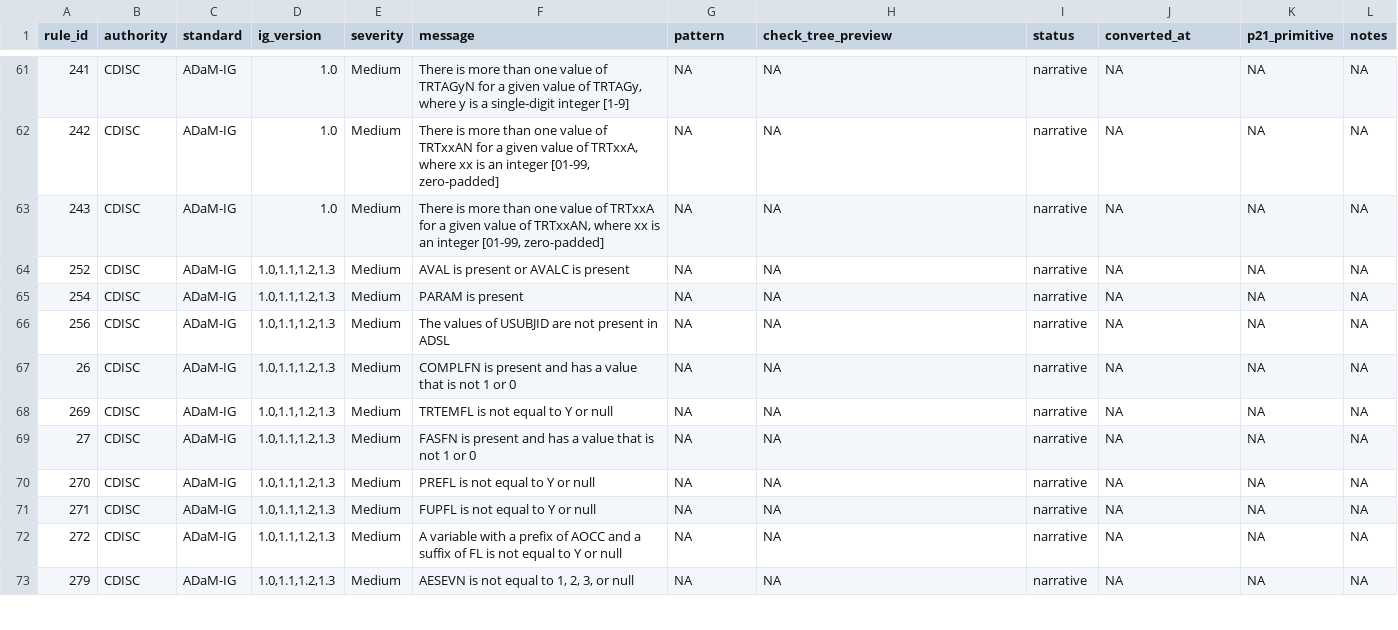
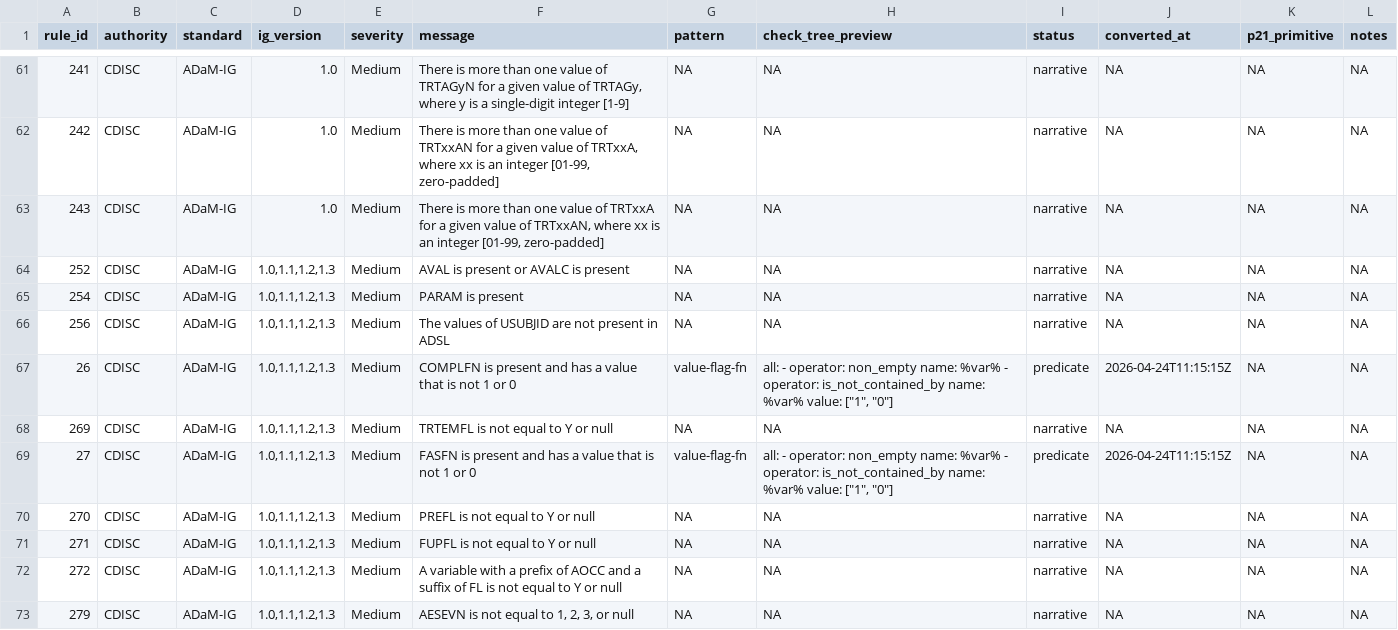
Before and after one commit to vthanik/herald, a CSV file: tools/rule-authoring/progress.csv, drawn as a sheet; only a part is shown, gaps mark what is left out; the diff covers the shown part only.

Commit message:
feat(rules): Q11 suffix-pattern value + type checks (19 ADaM rules)
New op:
  op_var_by_suffix_not_numeric(name, exclude_prefix) -- fires when
  a stem-expanded column is not numeric; exclude_prefix skips a
  specific stem (ADaM-716 ELTM exemption).

New patterns (5):
  suffix-var-value-in-set     -- ADaM-5/33/34/35/36 (stem+FL/RFL/PFL/RFN/PFN in set)
  suffix-var-value-in-codelist -- ADaM-39/40 (stem+DTF/TMF vs ADaM CT)
  suffix-var-is-numeric       -- ADaM-58/59/60/716 (stem+DT/TM/DTM must be numeric)
  suffix-pair-value-in-set    -- ADaM-6 (FL present -> FN in {0,1,null})
  value-flag-fn               -- ADaM-26..32 (concrete FN vars in {1,0})

Coverage: 805/1324 predicate (60.8%); 2571 tests green.

```diff
--- a/tools/rule-authoring/progress.csv
+++ b/tools/rule-authoring/progress.csv
@@ -66,5 +66,5 @@
 "256","CDISC","ADaM-IG","1.0,1.1,1.2,1.3","Medium","The values of USUBJID are not present in ADSL",NA,NA,"narrative",NA,NA,NA
-"26","CDISC","ADaM-IG","1.0,1.1,1.2,1.3","Medium","COMPLFN is present and has a value that is not 1 or 0",NA,NA,"narrative",NA,NA,NA
+"26","CDISC","ADaM-IG","1.0,1.1,1.2,1.3","Medium","COMPLFN is present and has a value that is not 1 or 0","value-flag-fn","all: - operator: non_empty name: %var% - operator: is_not_contained_by name: %var% value: [""1"", ""0""]","predicate","2026-04-24T11:15:15Z",NA,NA
 "269","CDISC","ADaM-IG","1.0,1.1,1.2,1.3","Medium","TRTEMFL is not equal to Y or null",NA,NA,"narrative",NA,NA,NA
-"27","CDISC","ADaM-IG","1.0,1.1,1.2,1.3","Medium","FASFN is present and has a value that is not 1 or 0",NA,NA,"narrative",NA,NA,NA
+"27","CDISC","ADaM-IG","1.0,1.1,1.2,1.3","Medium","FASFN is present and has a value that is not 1 or 0","value-flag-fn","all: - operator: non_empty name: %var% - operator: is_not_contained_by name: %var% value: [""1"", ""0""]","predicate","2026-04-24T11:15:15Z",NA,NA
 "270","CDISC","ADaM-IG","1.0,1.1,1.2,1.3","Medium","PREFL is not equal to Y or null",NA,NA,"narrative",NA,NA,NA
```
Also changed, not shown: 68 edited cells elsewhere in this file, 35 other files.
